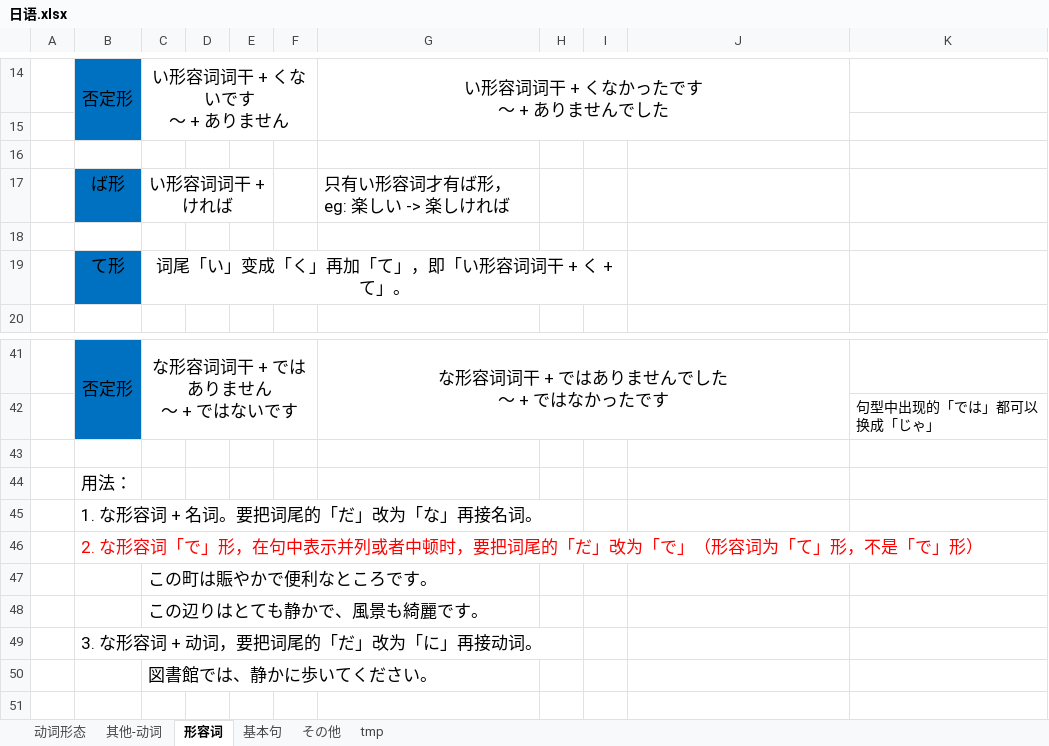
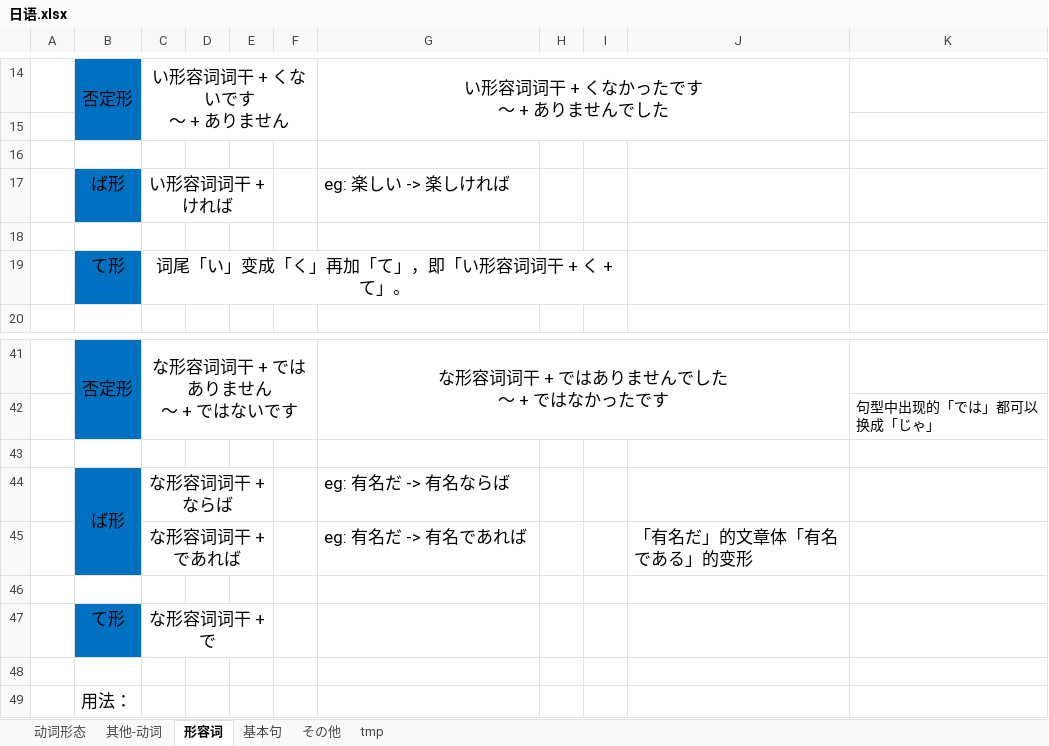
Before and after one commit to SimKon/Documents, an Excel workbook: 日语.xlsx, sheet 形容词, drawn as a sheet; only a part is shown, gaps mark what is left out; the shorter side is filled out with more unchanged rows; values as stored, in another font and other column widths than the file's, no borders; the diff names each change by its address in the sheet, - before the commit and + after, or states it on an @@ line.

Commit message:
update
adv ば　で

```diff
--- a/日语.xlsx (sheet 形容词)
+++ b/日语.xlsx (sheet 形容词)
-G17: 只有い形容词才有ば形，eg: 楽しい -> 楽しければ
+G17: eg: 楽しい -> 楽しければ
+row 43: (empty)
+row 44:  | ば形 | な形容词词干 + ならば |  |  |  | eg: 有名だ -> 有名ならば
+row 45:  |  | な形容词词干 + であれば |  |  |  | eg: 有名だ -> 有名であれば |  |  | 「有名だ」的文章体「有名である」的变形
+row 46: (empty)
+row 47:  | て形 | な形容词词干 + で
```
Also changed, not shown: sheet 动词形态.
